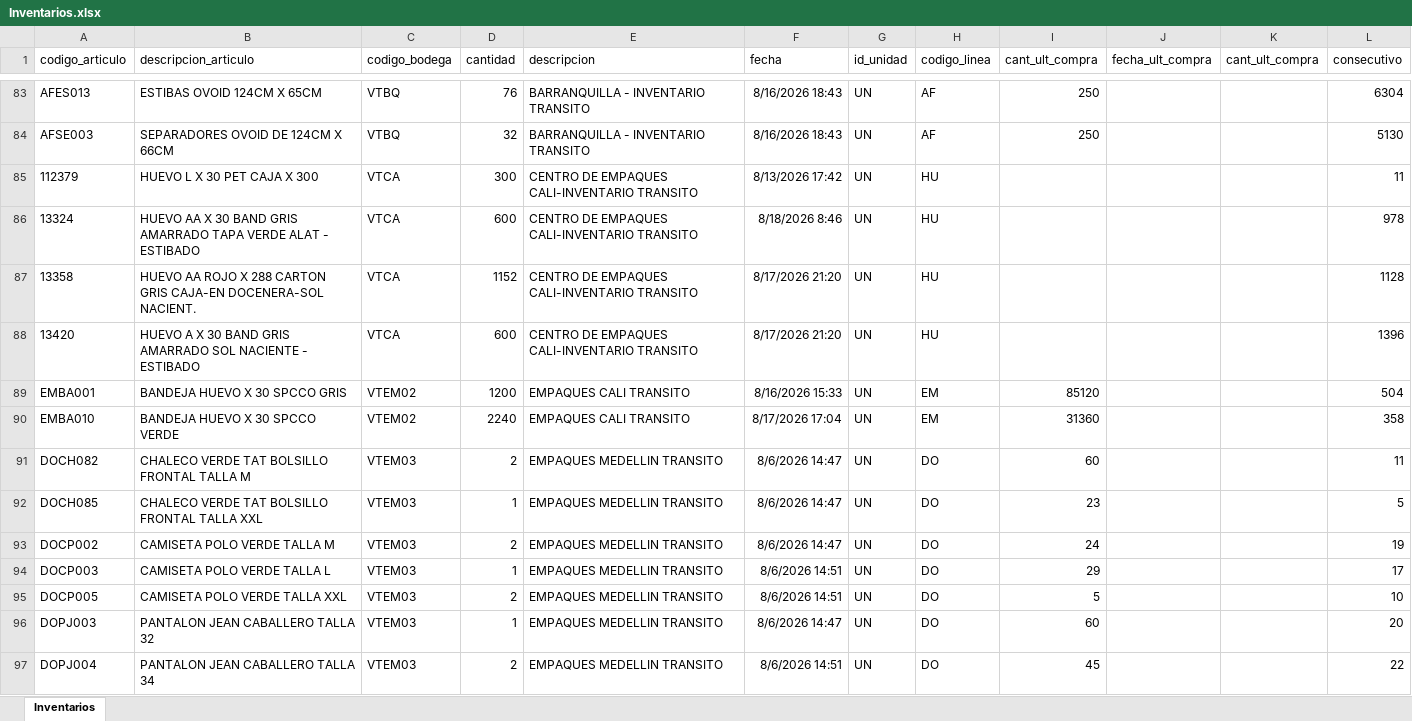
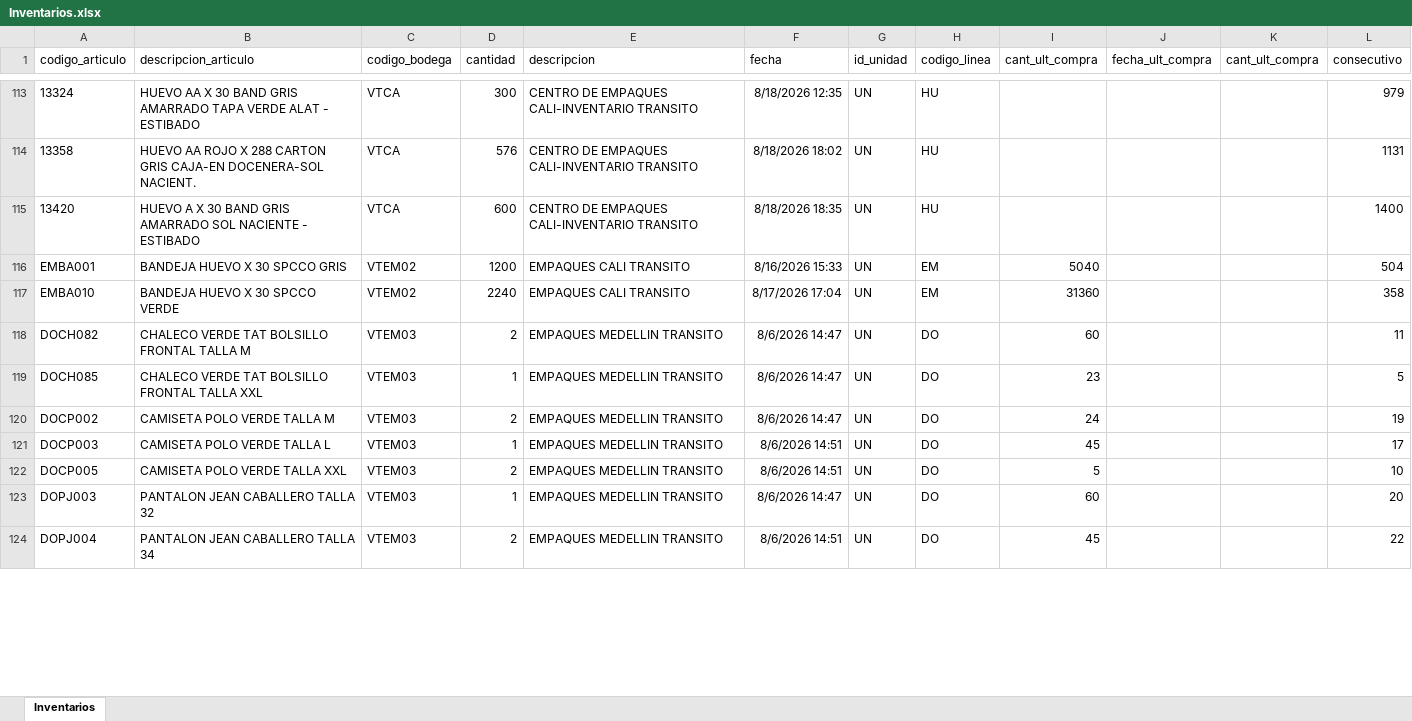
Before and after one commit to CamiVargas25/Inventarios, an Excel workbook: Inventarios.xlsx, sheet Inventarios, drawn as a sheet; only a part is shown, gaps mark what is left out; values as stored, in another font and other column widths than the file's, no borders; removed rows and columns are numbered as before the commit, all else as after; the diff covers the shown part only; the diff names each change by its address in the sheet, - before the commit and + after, or states it on an @@ line.

```diff
--- a/Inventarios.xlsx (sheet Inventarios)
+++ b/Inventarios.xlsx (sheet Inventarios)
-row 83: AFES013 | ESTIBAS OVOID 124CM X 65CM | VTBQ | 76 | BARRANQUILLA - INVENTARIO TRANSITO | 8/16/2026 18:43 | UN | AF | 250 |  |  | 6304
-row 84: AFSE003 | SEPARADORES OVOID DE 124CM X 66CM | VTBQ | 32 | BARRANQUILLA - INVENTARIO TRANSITO | 8/16/2026 18:43 | UN | AF | 250 |  |  | 5130
-row 85: 112379 | HUEVO L X 30 PET CAJA X 300 | VTCA | 300 | CENTRO DE EMPAQUES CALI-INVENTARIO TRANSITO | 8/13/2026 17:42 | UN | HU |  |  |  | 11
-D113 (cantidad): 600
+D113 (cantidad): 300
-F113 (fecha): 8/18/2026 8:46
+F113 (fecha): 8/18/2026 12:35
-L113 (consecutivo): 978
+L113 (consecutivo): 979
-D114 (cantidad): 1152
+D114 (cantidad): 576
-F114 (fecha): 8/17/2026 21:20
+F114 (fecha): 8/18/2026 18:02
-L114 (consecutivo): 1128
+L114 (consecutivo): 1131
-F115 (fecha): 8/17/2026 21:20
+F115 (fecha): 8/18/2026 18:35
-L115 (consecutivo): 1396
+L115 (consecutivo): 1400
-I116 (cant_ult_compra): 85120
+I116 (cant_ult_compra): 5040
-I121 (cant_ult_compra): 29
+I121 (cant_ult_compra): 45
```
Also changed, not shown: 48 added rows, 17 removed rows and 258 edited cells elsewhere in this sheet, 5 other files.
